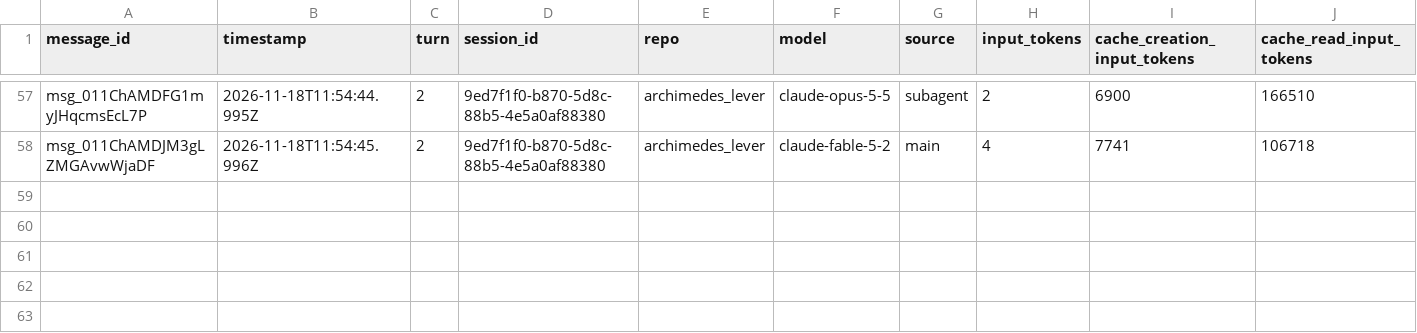
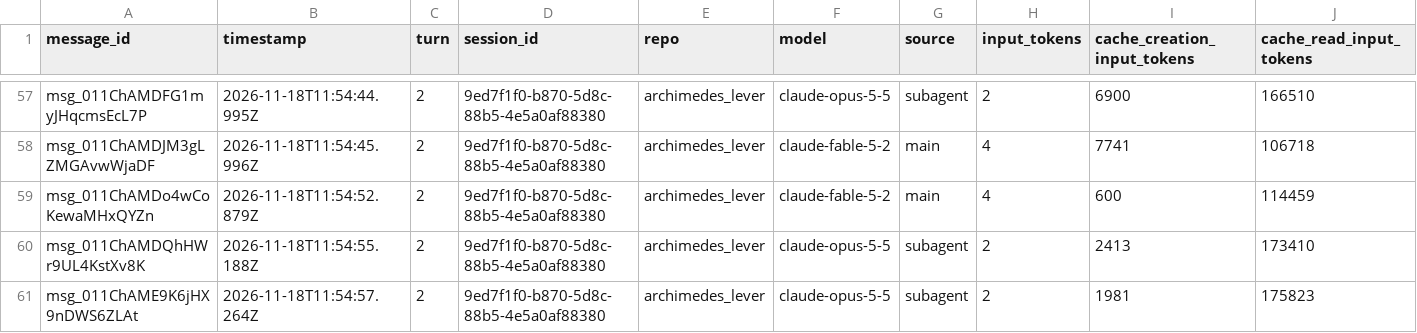
Before and after one commit to rhope-ops/archimedes_lever, a CSV file: sessions/9ed7f1f0-b870-5d8c-88b5-4e5a0af88380.csv, drawn as a sheet; only a part is shown, gaps mark what is left out; rows hold the shown columns only; the diff names each change by its address in the sheet, - before the commit and + after, or states it on an @@ line.

```diff
--- a/sessions/9ed7f1f0-b870-5d8c-88b5-4e5a0af88380.csv
+++ b/sessions/9ed7f1f0-b870-5d8c-88b5-4e5a0af88380.csv
+row 59: msg_011ChAMDo4wCoKewaMHxQYZn | 2026-11-18T11:54:52.879Z | 2 | 9ed7f1f0-b870-5d8c-88b5-4e5a0af88380 | archimedes_lever | claude-fable-5-2 | main | 4 | 600 | 114459
+row 60: msg_011ChAMDQhHWr9UL4KstXv8K | 2026-11-18T11:54:55.188Z | 2 | 9ed7f1f0-b870-5d8c-88b5-4e5a0af88380 | archimedes_lever | claude-opus-5-5 | subagent | 2 | 2413 | 173410
+row 61: msg_011ChAME9K6jHX9nDWS6ZLAt | 2026-11-18T11:54:57.264Z | 2 | 9ed7f1f0-b870-5d8c-88b5-4e5a0af88380 | archimedes_lever | claude-opus-5-5 | subagent | 2 | 1981 | 175823
```
